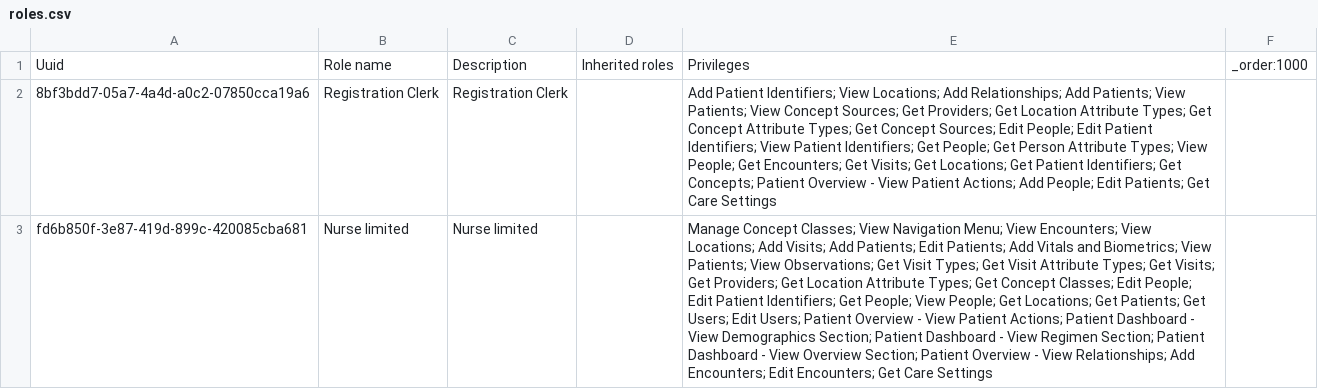
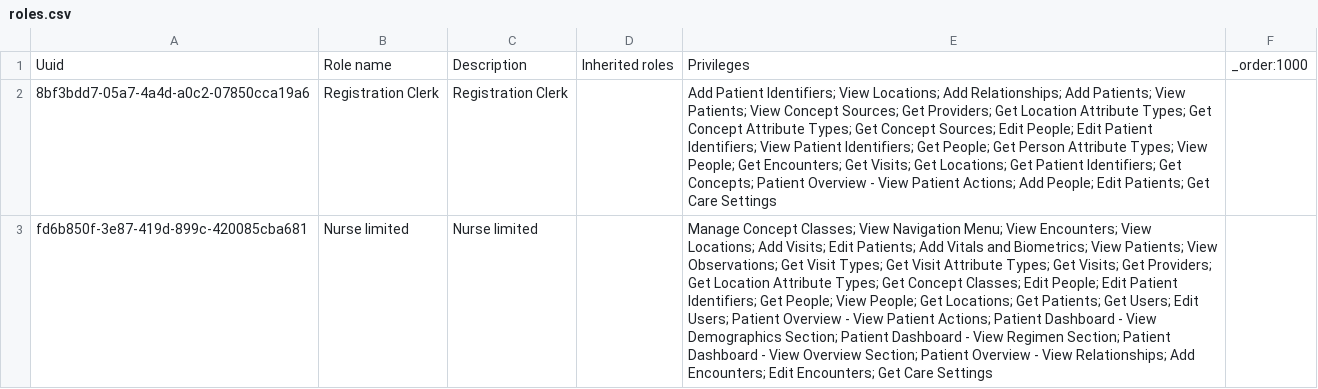
Before and after one commit to CRUDEM/ozone-hsc, a CSV file: configs/openmrs/initializer_config/roles/roles.csv, drawn as a sheet; the diff names each change by its address in the sheet, - before the commit and + after, or states it on an @@ line.

Commit message:
fix

```diff
--- a/configs/openmrs/initializer_config/roles/roles.csv
+++ b/configs/openmrs/initializer_config/roles/roles.csv
-E3: …Add Visits; Add Patients; Edit Patients;…
+E3: …Add Visits; Edit Patients;…
```
